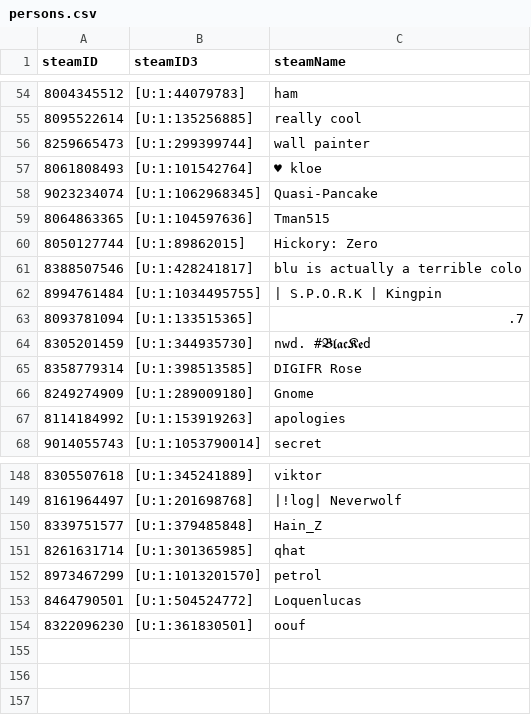
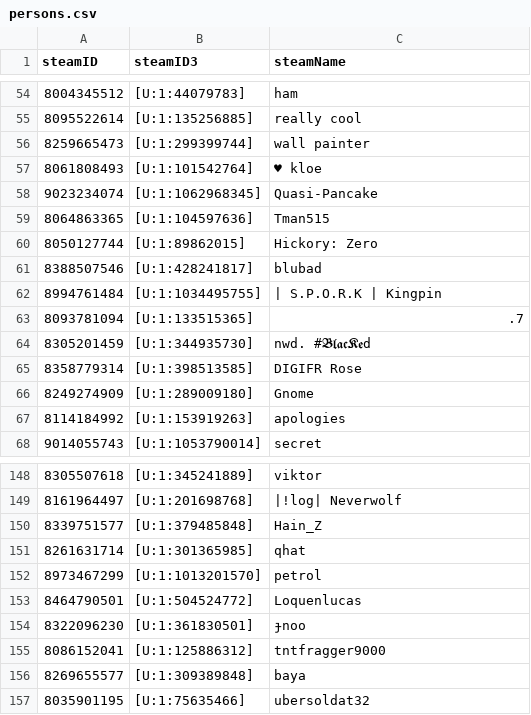
Before and after one commit to shelchang/tf2cc-data, a CSV file: persons.csv, drawn as a sheet; only a part is shown, gaps mark what is left out.

```diff
--- a/persons.csv
+++ b/persons.csv
@@ -60,3 +60,3 @@ steamID,steamID3,steamName
 8050127744,[U:1:89862015],Hickory: Zero
-8388507546,[U:1:428241817],blu is actually a terrible colo
+8388507546,[U:1:428241817],blubad
 8994761484,[U:1:1034495755],| S.P.O.R.K | Kingpin
@@ -153,2 +153,5 @@ steamID,steamID3,steamName
 8464790501,[U:1:504524772],Loquenlucas
-8322096230,[U:1:361830501],oouf
+8322096230,[U:1:361830501],ɟnoo
+8086152041,[U:1:125886312],tntfragger9000
+8269655577,[U:1:309389848],baya
+8035901195,[U:1:75635466],ubersoldat32
```
Also changed, not shown: matches.csv, 2 other files.
